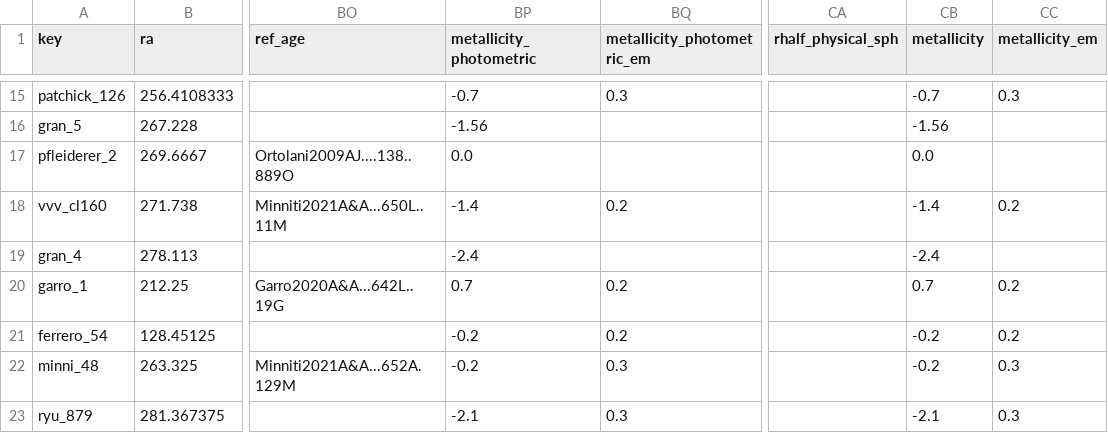
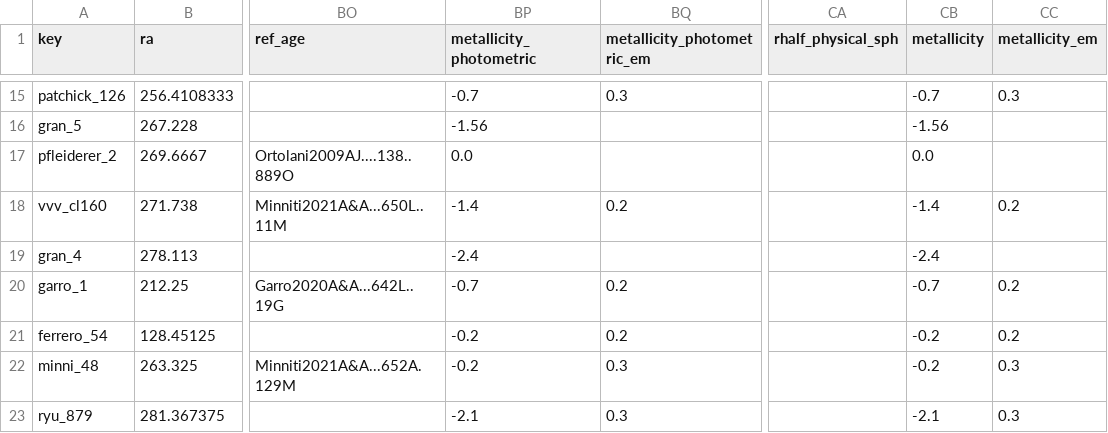
Before and after one commit to apace7/local_volume_database, a CSV file: data/gc_disk.csv, drawn as a sheet; only a part is shown, gaps mark what is left out; the diff names each change by its address in the sheet, - before the commit and + after, or states it on an @@ line.

Commit message:
add some comments, table updates from last commit

```diff
--- a/data/gc_disk.csv
+++ b/data/gc_disk.csv
-BP20 (metallicity_photometric): 0.7
+BP20 (metallicity_photometric): -0.7
-CB20 (metallicity): 0.7
+CB20 (metallicity): -0.7
```
Also changed, not shown: 3 other files.
